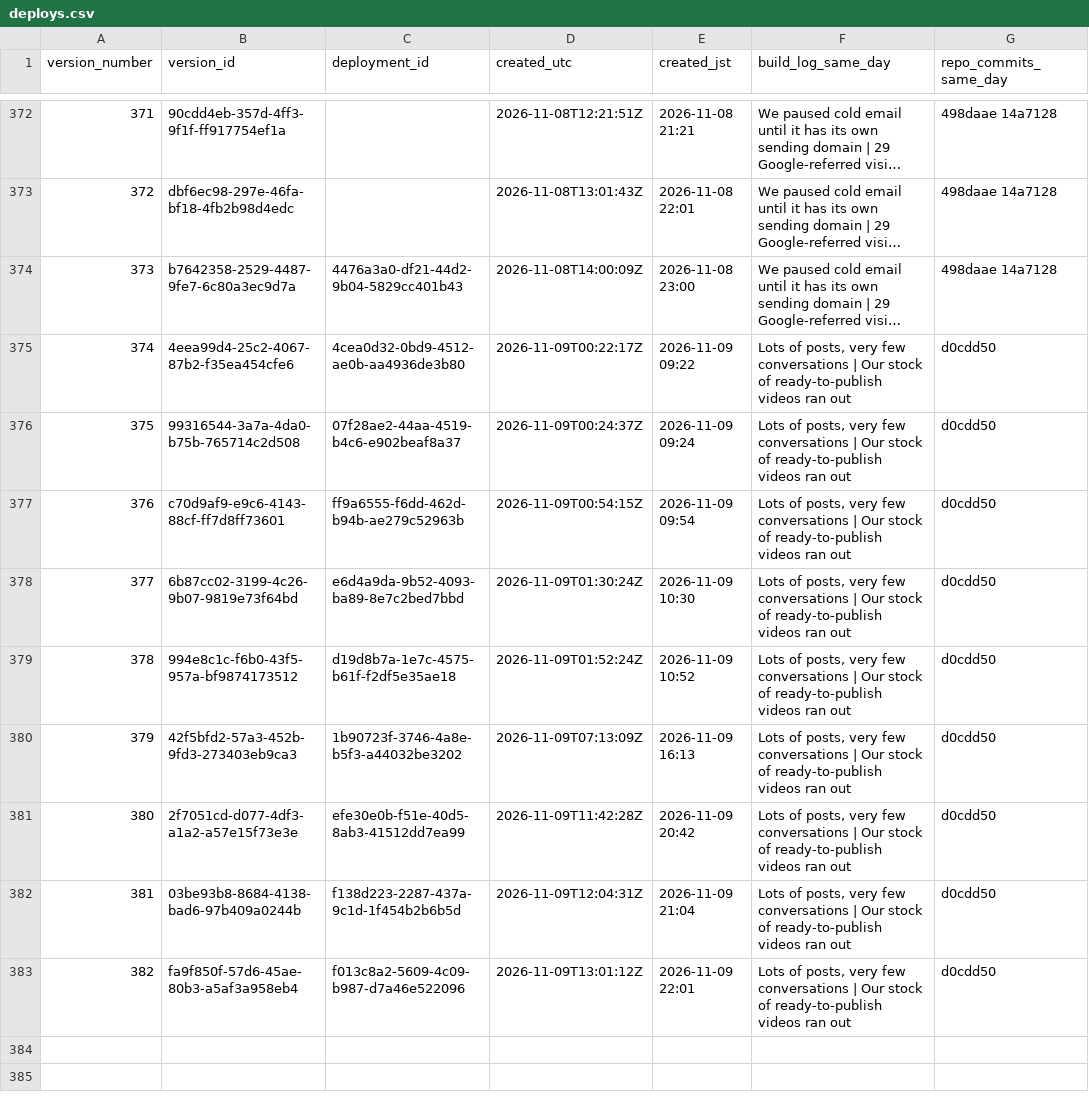
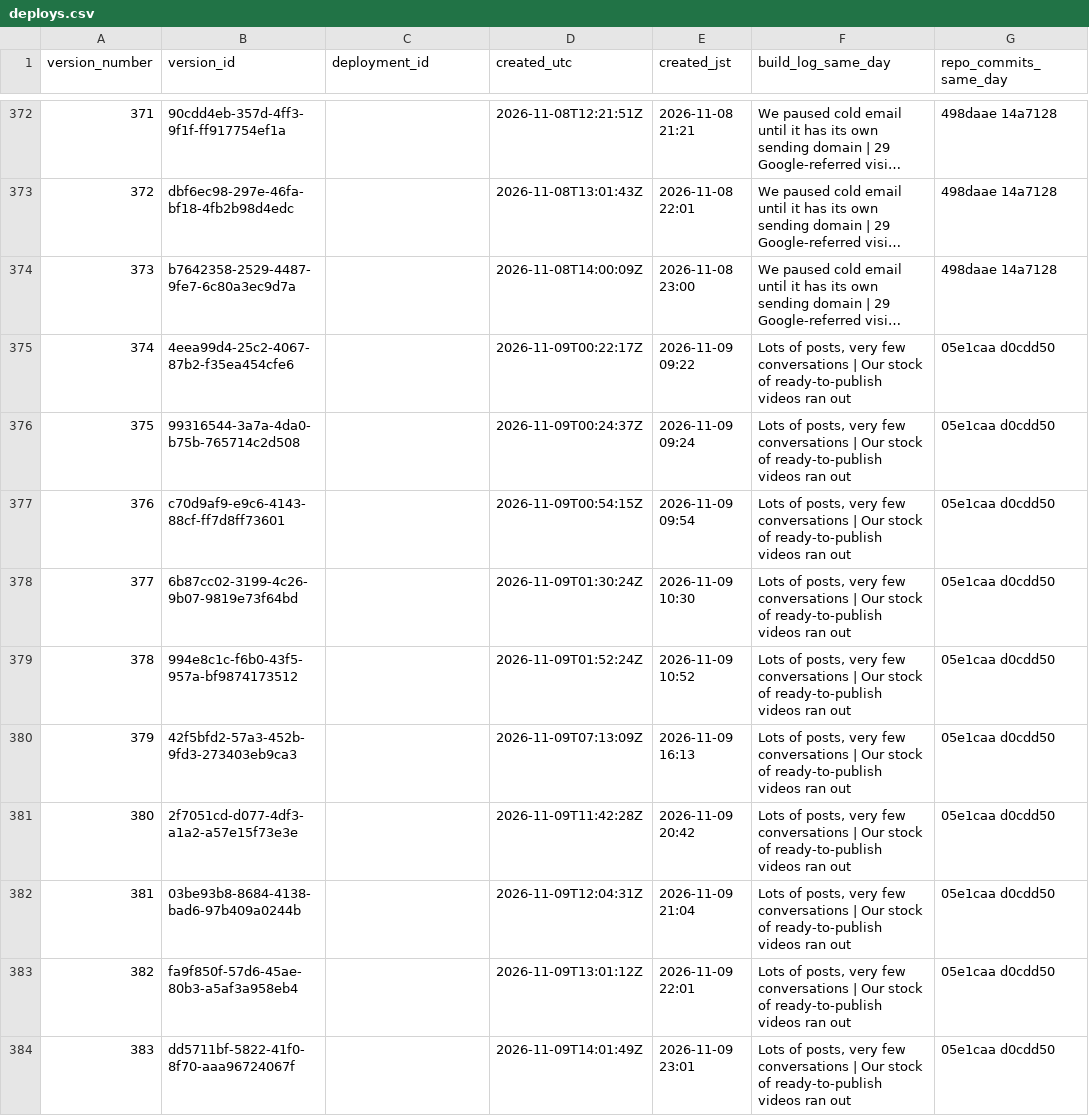
Before and after one commit to getpeacecall/peacecall-public-log, a CSV file: deploys.csv, drawn as a sheet; only a part is shown, gaps mark what is left out; long unchanged cells end in …; the diff covers the shown part only; the diff names each change by its address in the sheet, - before the commit and + after, or states it on an @@ line.

```diff
--- a/deploys.csv
+++ b/deploys.csv
-C374 (deployment_id): 4476a3a0-df21-44d2-9b04-5829cc401b43
+C374 (deployment_id): (empty)
-C375 (deployment_id): 4cea0d32-0bd9-4512-ae0b-aa4936de3b80
+C375 (deployment_id): (empty)
-G375:G383 (repo_commits_same_day): d0cdd50
+G375:G383 (repo_commits_same_day): 05e1caa d0cdd50
-C376 (deployment_id): 07f28ae2-44aa-4519-b4c6-e902beaf8a37
+C376 (deployment_id): (empty)
-C377 (deployment_id): ff9a6555-f6dd-462d-b94b-ae279c52963b
+C377 (deployment_id): (empty)
-C378 (deployment_id): e6d4a9da-9b52-4093-ba89-8e7c2bed7bbd
+C378 (deployment_id): (empty)
-C379 (deployment_id): d19d8b7a-1e7c-4575-b61f-f2df5e35ae18
+C379 (deployment_id): (empty)
-C380 (deployment_id): 1b90723f-3746-4a8e-b5f3-a44032be3202
+C380 (deployment_id): (empty)
-C381 (deployment_id): efe30e0b-f51e-40d5-8ab3-41512dd7ea99
+C381 (deployment_id): (empty)
-C382 (deployment_id): f138d223-2287-437a-9c1d-1f454b2b6b5d
+C382 (deployment_id): (empty)
-C383 (deployment_id): f013c8a2-5609-4c09-b987-d7a46e522096
+C383 (deployment_id): (empty)
+row 384: 383 | dd5711bf-5822-41f0-8f70-aaa96724067f |  | 2026-11-09T14:01:49Z | 2026-11-09 23:01 | Lots of posts, very few conversations | Our stock of ready-to-publish videos ran out | 05e1caa d0cdd50
```
Also changed, not shown: 11 added rows elsewhere in this file, build_log.csv, posts.csv, 4 other files.
